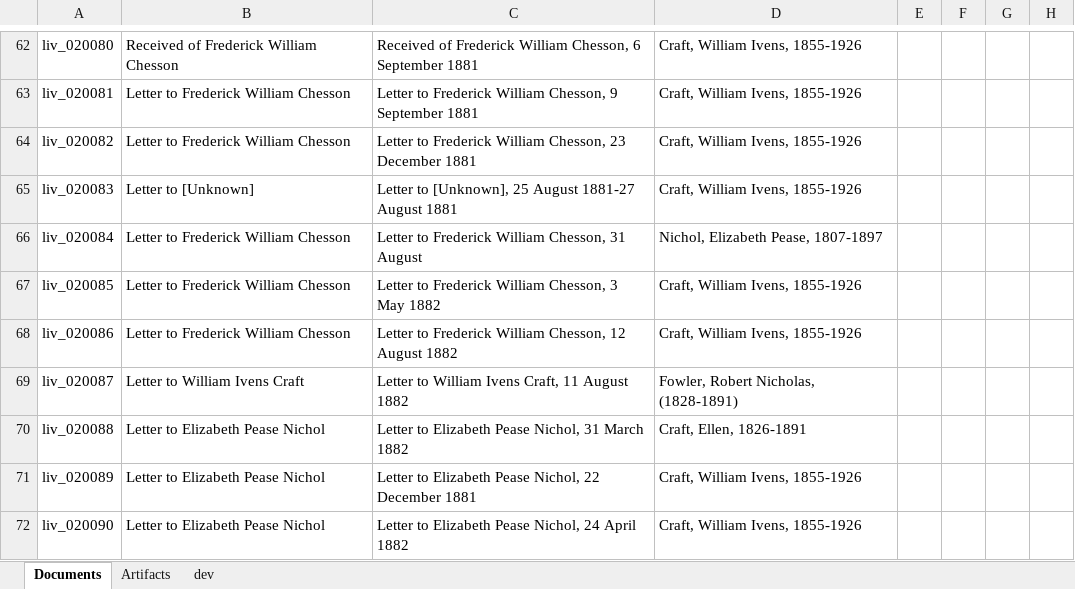
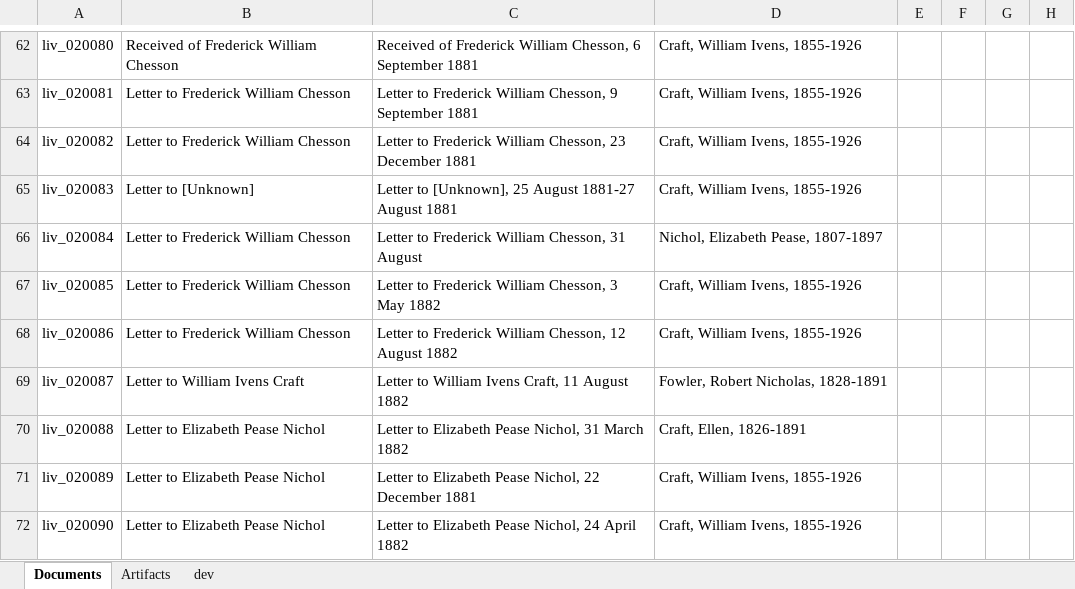
Before and after one commit to livingstoneonline/onemorevoice, an Excel workbook: xml/OMV-MODS-worksheet.xlsx, sheet Documents, drawn as a sheet; only a part is shown, gaps mark what is left out; values as stored, in another font and other column widths than the file's, no borders; the diff names each change by its address in the sheet, - before the commit and + after, or states it on an @@ line.

Commit message:
update mods

```diff
--- a/xml/OMV-MODS-worksheet.xlsx (sheet Documents)
+++ b/xml/OMV-MODS-worksheet.xlsx (sheet Documents)
-D69: Fowler, Robert Nicholas, (1828-1891)
+D69: Fowler, Robert Nicholas, 1828-1891
```
